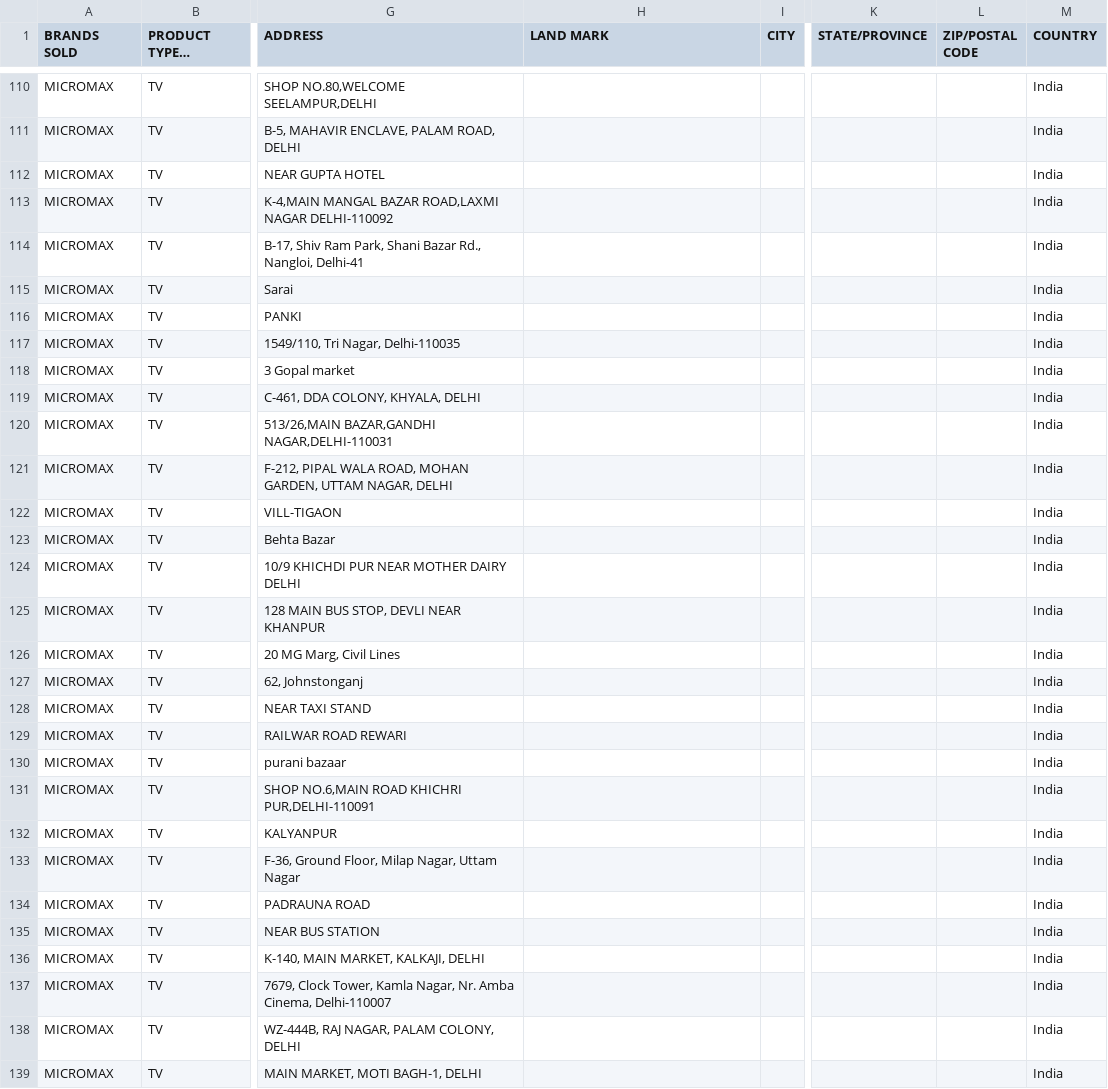
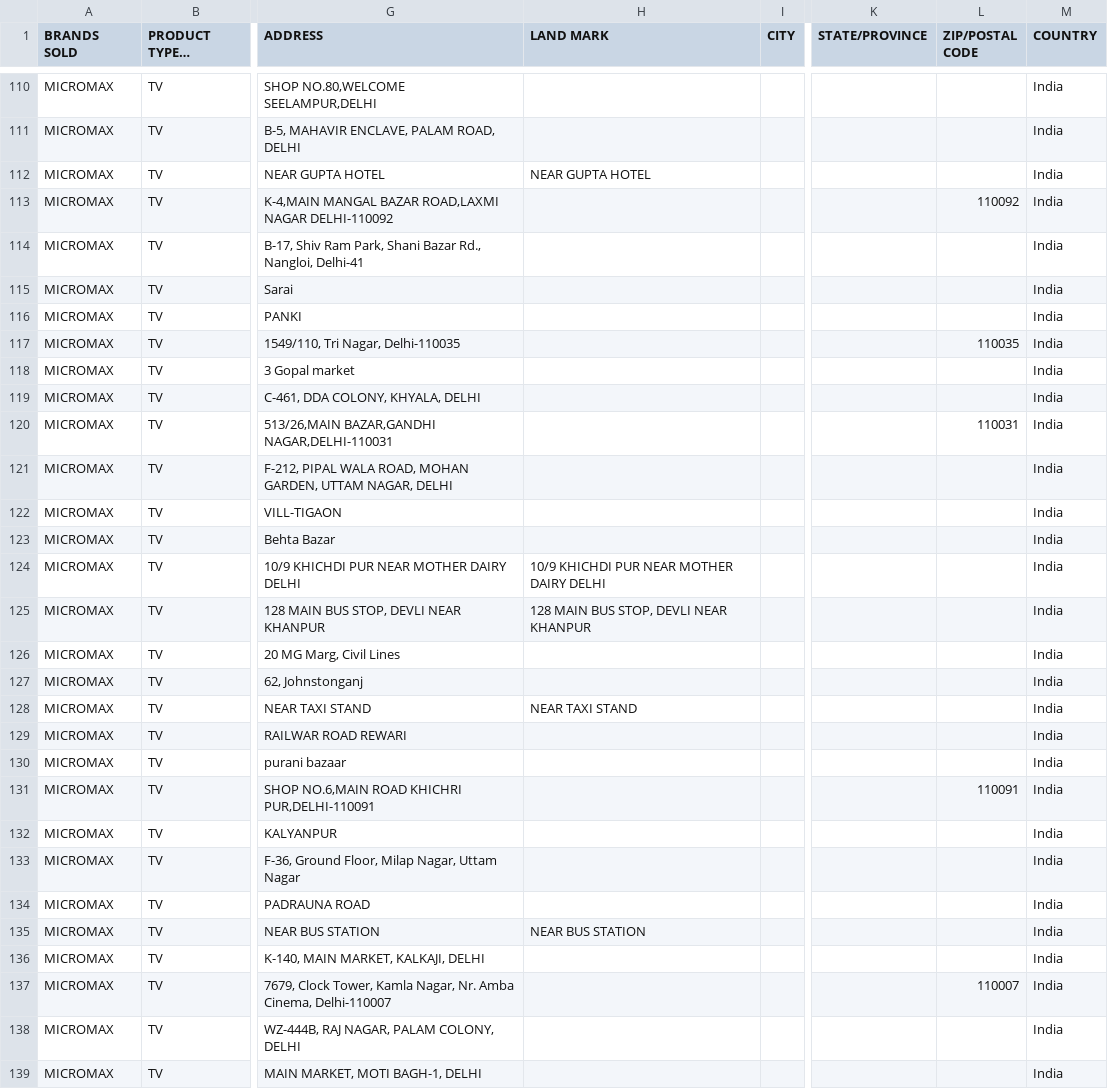
Before and after one commit to julius1932/locations, a CSV file: location/MICROMAX/MICROMAX-csv.csv, drawn as a sheet; only a part is shown, gaps mark what is left out; long unchanged cells end in …; the diff covers the shown part only; the diff names each change by its address in the sheet, - before the commit and + after, or states it on an @@ line.

```diff
--- a/location/MICROMAX/MICROMAX-csv.csv
+++ b/location/MICROMAX/MICROMAX-csv.csv
-H112 (LAND MARK): (empty)
+H112 (LAND MARK): NEAR GUPTA HOTEL
-L113 (ZIP/POSTAL CODE): (empty)
+L113 (ZIP/POSTAL CODE): 110092
-L117 (ZIP/POSTAL CODE): (empty)
+L117 (ZIP/POSTAL CODE): 110035
-L120 (ZIP/POSTAL CODE): (empty)
+L120 (ZIP/POSTAL CODE): 110031
-H124 (LAND MARK): (empty)
+H124 (LAND MARK): 10/9 KHICHDI PUR NEAR MOTHER DAIRY DELHI
-H125 (LAND MARK): (empty)
+H125 (LAND MARK): 128 MAIN BUS STOP, DEVLI NEAR KHANPUR
-H128 (LAND MARK): (empty)
+H128 (LAND MARK): NEAR TAXI STAND
-L131 (ZIP/POSTAL CODE): (empty)
+L131 (ZIP/POSTAL CODE): 110091
-H135 (LAND MARK): (empty)
+H135 (LAND MARK): NEAR BUS STATION
-L137 (ZIP/POSTAL CODE): (empty)
+L137 (ZIP/POSTAL CODE): 110007
```
Also changed, not shown: 67 edited cells elsewhere in this file, location/GREAT EASTERN/GREAT EASTERN-csv.csv, location/vijaysales/vijaysales-csv.csv, 38 other files.
